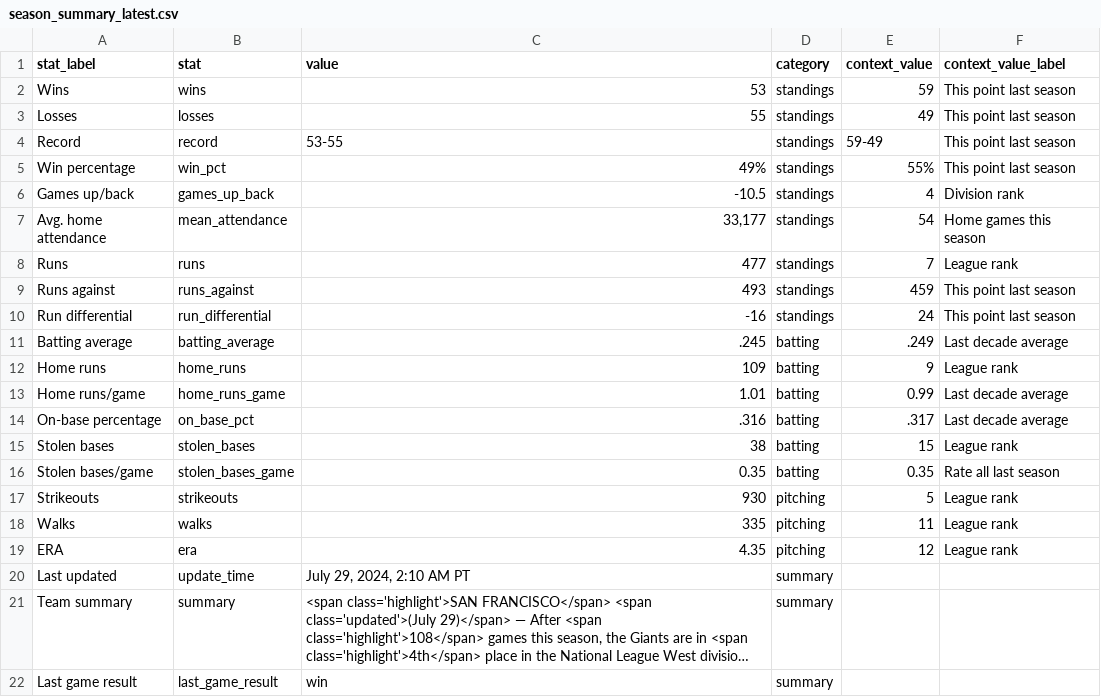
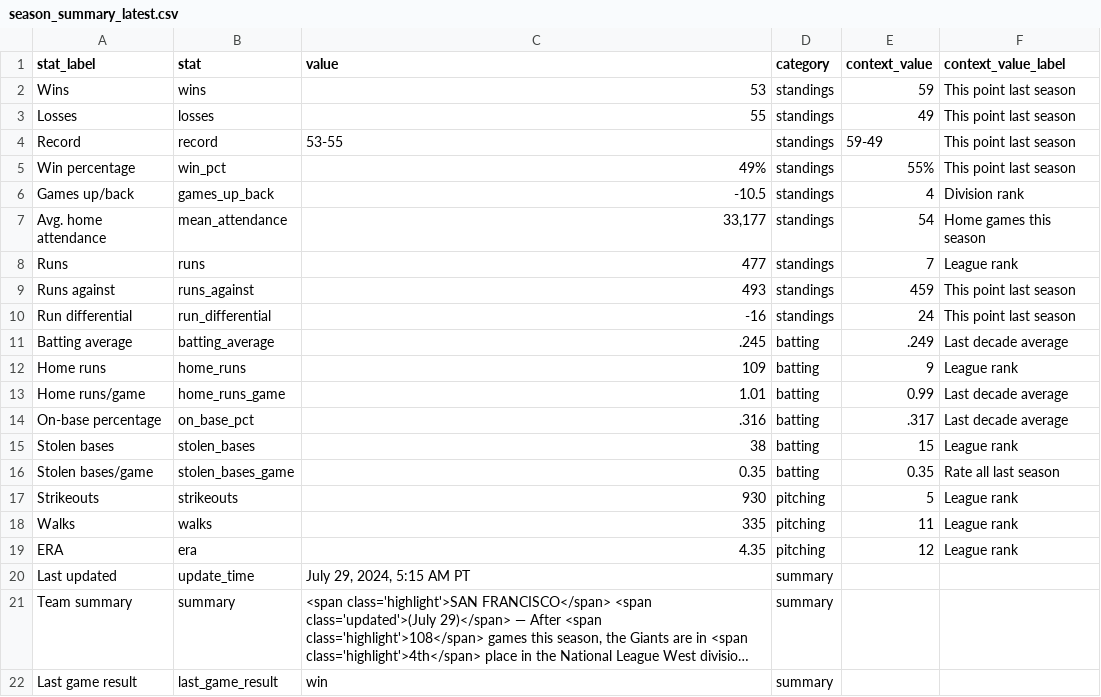
Before and after one commit to wilkens/giants, a CSV file: data/standings/season_summary_latest.csv, drawn as a sheet; long unchanged cells end in …; the diff names each change by its address in the sheet, - before the commit and + after, or states it on an @@ line.

Commit message:
Automated update of Giants data, visuals

```diff
--- a/data/standings/season_summary_latest.csv
+++ b/data/standings/season_summary_latest.csv
-C20 (value): July 29, 2024, 2:10 AM PT
+C20 (value): July 29, 2024, 5:15 AM PT
```
Also changed, not shown: 2 other files.
